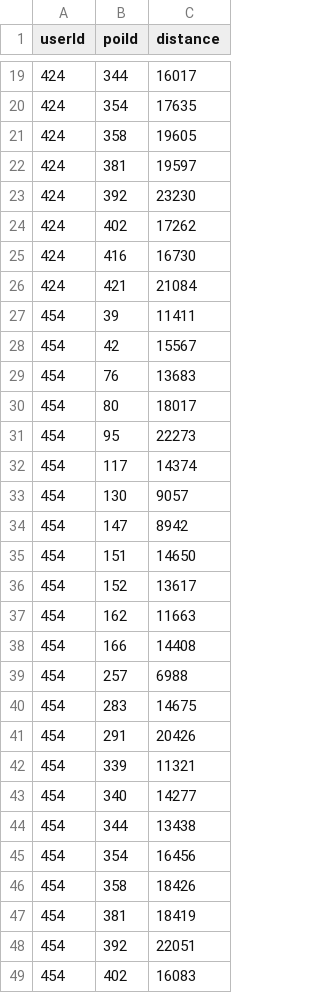
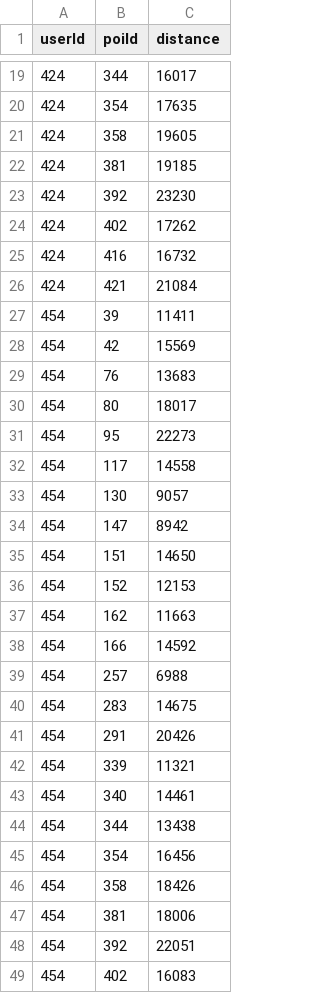
Before and after one commit to jadna/GRS_POI, a CSV file: dataset/matrix_distance.csv, drawn as a sheet; only a part is shown, gaps mark what is left out; the diff covers the shown part only.

```diff
--- a/dataset/matrix_distance.csv
+++ b/dataset/matrix_distance.csv
@@ -21,9 +21,9 @@ userId,poiId,distance
 424,358,19605
-424,381,19597
+424,381,19185
 424,392,23230
 424,402,17262
-424,416,16730
+424,416,16732
 424,421,21084
 454,39,11411
-454,42,15567
+454,42,15569
 454,76,13683
@@ -31,3 +31,3 @@ userId,poiId,distance
 454,95,22273
-454,117,14374
+454,117,14558
 454,130,9057
@@ -35,5 +35,5 @@ userId,poiId,distance
 454,151,14650
-454,152,13617
+454,152,12153
 454,162,11663
-454,166,14408
+454,166,14592
 454,257,6988
@@ -42,3 +42,3 @@ userId,poiId,distance
 454,339,11321
-454,340,14277
+454,340,14461
 454,344,13438
@@ -46,3 +46,3 @@ userId,poiId,distance
 454,358,18426
-454,381,18419
+454,381,18006
 454,392,22051
```
Also changed, not shown: 3 edited cells elsewhere in this file, 3 other files.
